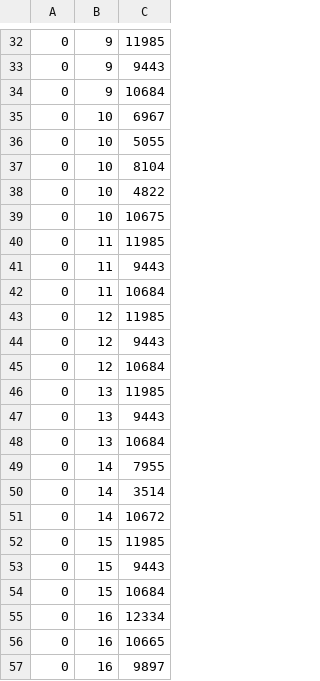
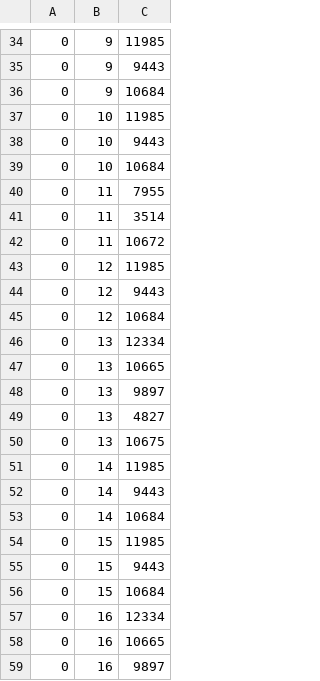
Before and after one commit to dtahlyan/BFS_LE, a CSV file: generated_files/routes_0.csv, drawn as a sheet; only a part is shown, gaps mark what is left out; the diff covers the shown part only.

```diff
--- a/generated_files/routes_0.csv
+++ b/generated_files/routes_0.csv
@@ -34,10 +36,8 @@
 0,9,10684
-0,10,6967
-0,10,5055
-0,10,8104
-0,10,4822
-0,10,10675
-0,11,11985
-0,11,9443
-0,11,10684
+0,10,11985
+0,10,9443
+0,10,10684
+0,11,7955
+0,11,3514
+0,11,10672
 0,12,11985
@@ -45,8 +45,10 @@
 0,12,10684
-0,13,11985
-0,13,9443
-0,13,10684
-0,14,7955
-0,14,3514
-0,14,10672
+0,13,12334
+0,13,10665
+0,13,9897
+0,13,4827
+0,13,10675
+0,14,11985
+0,14,9443
+0,14,10684
 0,15,11985
```
Also changed, not shown: 2 added rows, 20 removed rows and 35 edited cells elsewhere in this file, generated_files/common_0.csv, 3 other files.
